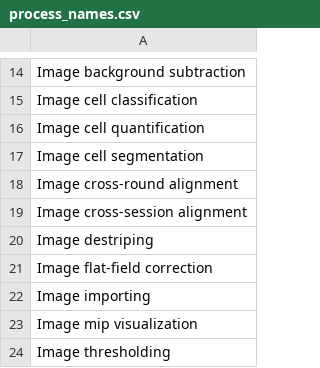
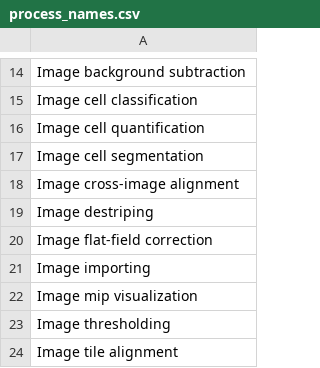
Before and after one commit to AllenNeuralDynamics/aind-data-schema-models, a CSV file: src/aind_data_schema_models/models/process_names.csv, drawn as a sheet; only a part is shown, gaps mark what is left out; the shorter side is filled out with more unchanged rows.

Commit message:
changing cross session and round to cross image

```diff
--- a/src/aind_data_schema_models/models/process_names.csv
+++ b/src/aind_data_schema_models/models/process_names.csv
@@ -17,4 +17,3 @@ Image cell quantification
 Image cell segmentation
-Image cross-round alignment
-Image cross-session alignment
+Image cross-image alignment
 Image destriping
```
